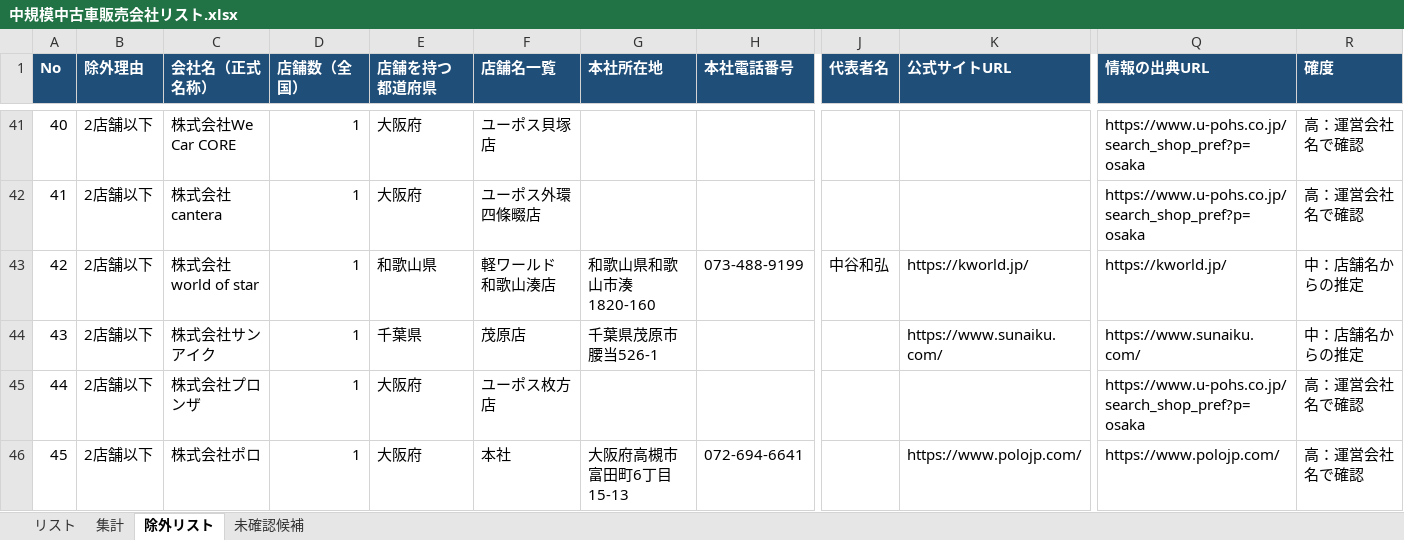
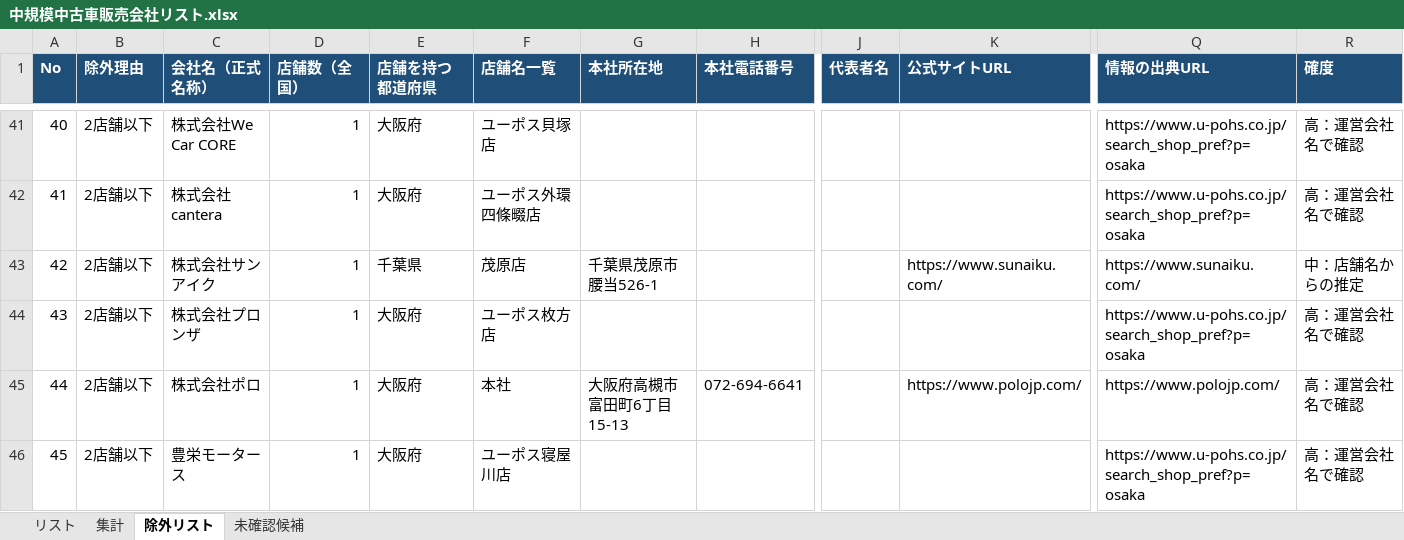
Before and after one commit to Yoshi612/-investment-news-digest, an Excel workbook: output/中規模中古車販売会社リスト.xlsx, sheet 除外リスト, drawn as a sheet; only a part is shown, gaps mark what is left out; the shorter side is filled out with more unchanged rows; values as stored, in another font and other column widths than the file's, no borders; removed rows and columns are numbered as before the commit, all else as after; rows hold the shown columns only; the diff names each change by its address in the sheet, - before the commit and + after, or states it on an @@ line.

```diff
--- a/output/中規模中古車販売会社リスト.xlsx (sheet 除外リスト)
+++ b/output/中規模中古車販売会社リスト.xlsx (sheet 除外リスト)
-row 43: 42 | 2店舗以下 | 株式会社world of star | 1 | 和歌山県 | 軽ワールド 和歌山湊店 | 和歌山県和歌山市湊1820-160 | 073-488-9199 | 中谷和弘 | https://kworld.jp/ | https://kworld.jp/ | 中：店舗名からの推定
@@ column A (No) renumbered from row 43 down @@
```
Also changed, not shown: sheet リスト, sheet 集計, 4 other files.
